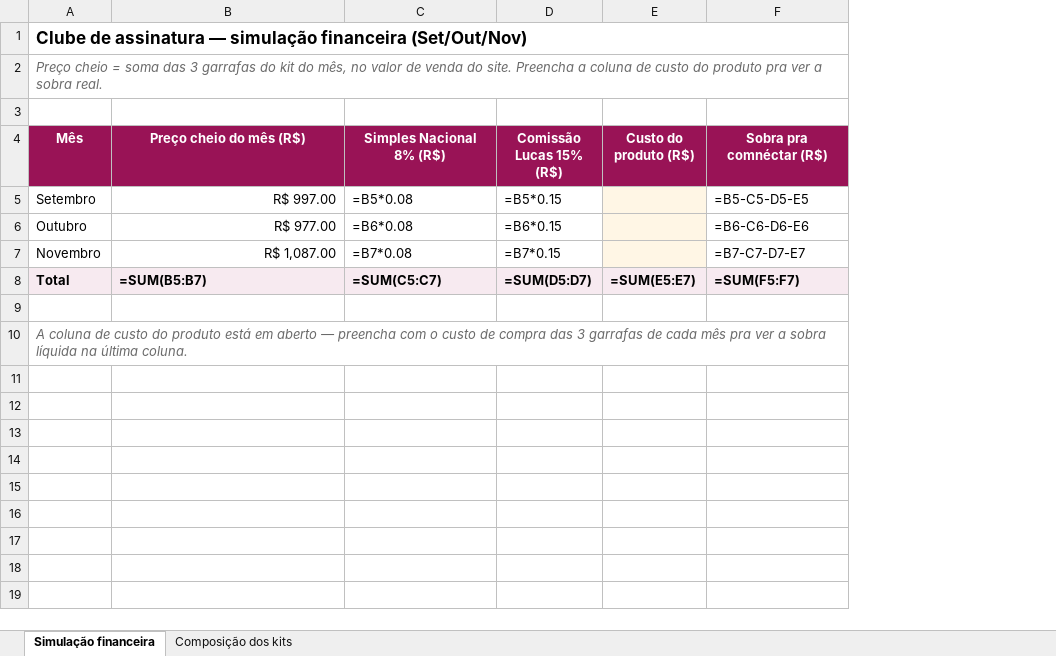
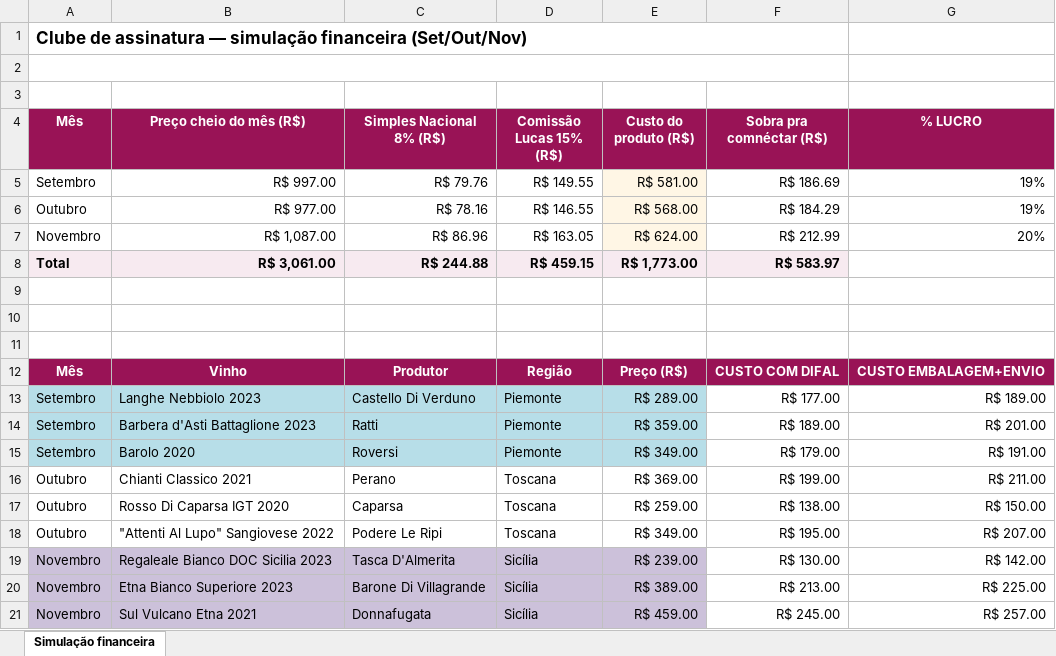
Before and after one commit to marceloheldt-tech/comnectar-workspace, an Excel workbook: campanhas/clube-assinatura-lucas-muttoni/simulacao-financeira-kits.xlsx, sheet Simulação financeira, drawn as a sheet; values as stored, in another font and other column widths than the file's, no borders; formulas without a stored value are shown as written; removed rows and columns are numbered as before the commit, all else as after; the diff names each change by its address in the sheet, - before the commit and + after, or states it on an @@ line.

Commit message:
auto-sync: 2026-08-19 18:31

```diff
--- a/campanhas/clube-assinatura-lucas-muttoni/simulacao-financeira-kits.xlsx (sheet Simulação financeira)
+++ b/campanhas/clube-assinatura-lucas-muttoni/simulacao-financeira-kits.xlsx (sheet Simulação financeira)
-sheet tab: Composição dos kits
+column G (% LUCRO), rows 5-7: 19% | 19% | 20%
-A2 (Mês): Preço cheio = soma das 3 garrafas do kit do mês, no valor de venda do site. Preencha a coluna de custo do produto pra ver a sobra real.
+A2 (Mês): (empty)
-C5 (Simples Nacional 8% (R$)): =B5*0.08
+C5 (Simples Nacional 8% (R$)): R$ 79.76
-D5 (Comissão Lucas 15% (R$)): =B5*0.15
+D5 (Comissão Lucas 15% (R$)): R$ 149.55
-E5 (Custo do produto (R$)): (empty)
+E5 (Custo do produto (R$)): R$ 581.00
-F5 (Sobra pra comnéctar (R$)): =B5-C5-D5-E5
+F5 (Sobra pra comnéctar (R$)): R$ 186.69
-C6 (Simples Nacional 8% (R$)): =B6*0.08
+C6 (Simples Nacional 8% (R$)): R$ 78.16
-D6 (Comissão Lucas 15% (R$)): =B6*0.15
+D6 (Comissão Lucas 15% (R$)): R$ 146.55
-E6 (Custo do produto (R$)): (empty)
+E6 (Custo do produto (R$)): R$ 568.00
-F6 (Sobra pra comnéctar (R$)): =B6-C6-D6-E6
+F6 (Sobra pra comnéctar (R$)): R$ 184.29
-C7 (Simples Nacional 8% (R$)): =B7*0.08
+C7 (Simples Nacional 8% (R$)): R$ 86.96
-D7 (Comissão Lucas 15% (R$)): =B7*0.15
+D7 (Comissão Lucas 15% (R$)): R$ 163.05
-E7 (Custo do produto (R$)): (empty)
+E7 (Custo do produto (R$)): R$ 624.00
-F7 (Sobra pra comnéctar (R$)): =B7-C7-D7-E7
+F7 (Sobra pra comnéctar (R$)): R$ 212.99
-row 8: Total | =SUM(B5:B7) | =SUM(C5:C7) | =SUM(D5:D7) | =SUM(E5:E7) | =SUM(F5:F7)
+row 8: Total | R$ 3,061.00 | R$ 244.88 | R$ 459.15 | R$ 1,773.00 | R$ 583.97
-A10 (Mês): A coluna de custo do produto está em aberto — preencha com o custo de compra das 3 garrafas de cada mês pra ver a sobra líquida na última coluna.
+A10 (Mês): (empty)
-A10:F10 merged
+row 11: (empty)
+row 12: Mês | Vinho | Produtor | Região | Preço (R$) | CUSTO COM DIFAL | CUSTO EMBALAGEM+ENVIO
+row 13: Setembro | Langhe Nebbiolo 2023 | Castello Di Verduno | Piemonte | R$ 289.00 | R$ 177.00 | R$ 189.00
+row 14: Setembro | Barbera d'Asti Battaglione 2023 | Ratti | Piemonte | R$ 359.00 | R$ 189.00 | R$ 201.00
+row 15: Setembro | Barolo 2020 | Roversi | Piemonte | R$ 349.00 | R$ 179.00 | R$ 191.00
+row 16: Outubro | Chianti Classico 2021 | Perano | Toscana | R$ 369.00 | R$ 199.00 | R$ 211.00
+row 17: Outubro | Rosso Di Caparsa IGT 2020 | Caparsa | Toscana | R$ 259.00 | R$ 138.00 | R$ 150.00
+row 18: Outubro | "Attenti Al Lupo" Sangiovese 2022 | Podere Le Ripi | Toscana | R$ 349.00 | R$ 195.00 | R$ 207.00
+row 19: Novembro | Regaleale Bianco DOC Sicilia 2023 | Tasca D'Almerita | Sicília | R$ 239.00 | R$ 130.00 | R$ 142.00
+row 20: Novembro | Etna Bianco Superiore 2023 | Barone Di Villagrande | Sicília | R$ 389.00 | R$ 213.00 | R$ 225.00
+row 21: Novembro | Sul Vulcano Etna 2021 | Donnafugata | Sicília | R$ 459.00 | R$ 245.00 | R$ 257.00
```
